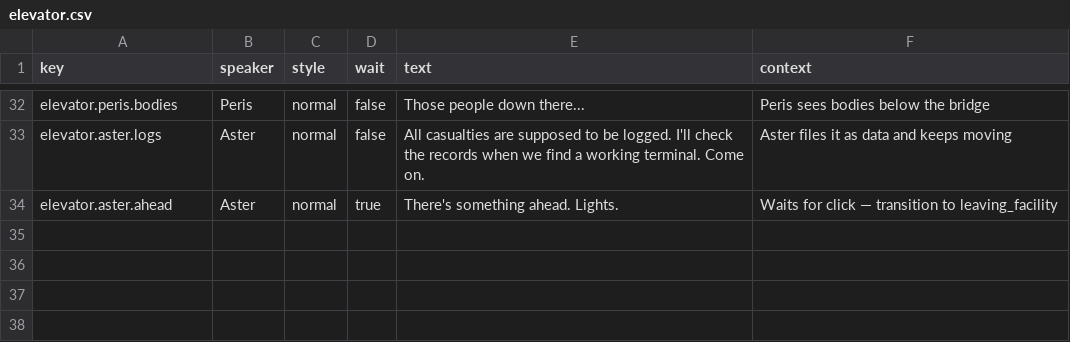
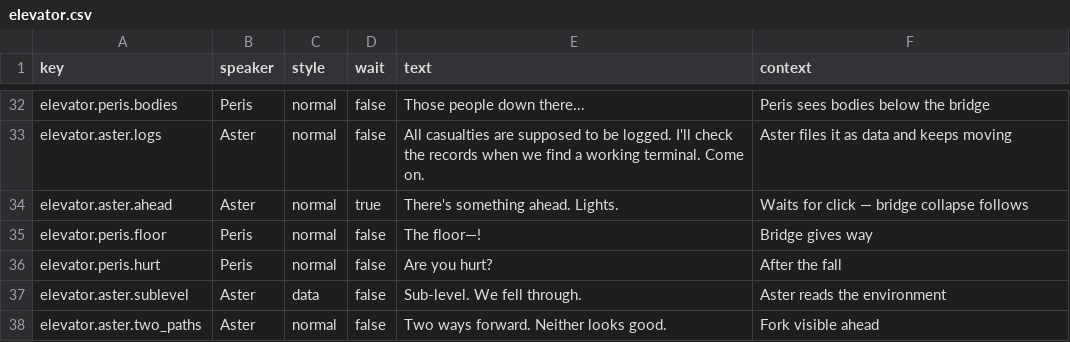
Before and after one commit to MyStarrySpace/ToRustAsWeFall, a CSV file: to-rust-as-we-fall/data/dialogue/en/elevator.csv, drawn as a sheet; only a part is shown, gaps mark what is left out.

Commit message:
bridge collapse: fall tween, below-level landing, stub route/junction
After bridge dialogue, the bridge floor gives way. Characters fall to
the ecology level (y=-4). Camera follows, GameState positions update,
elevator + bridge chunks unload. Post-fall dialogue leads to stub
route choice and junction steps (filled in next phases).

```diff
--- a/to-rust-as-we-fall/data/dialogue/en/elevator.csv
+++ b/to-rust-as-we-fall/data/dialogue/en/elevator.csv
@@ -33,2 +33,6 @@ elevator.peris.bodies,Peris,normal,false,Those people down there...,Peris sees b
 elevator.aster.logs,Aster,normal,false,All casualties are supposed to be logged. I'll check the records when we find a working terminal. Come on.,Aster files it as data and keeps moving
-elevator.aster.ahead,Aster,normal,true,There's something ahead. Lights.,Waits for click — transition to leaving_facility
+elevator.aster.ahead,Aster,normal,true,There's something ahead. Lights.,Waits for click — bridge collapse follows
+elevator.peris.floor,Peris,normal,false,The floor—!,Bridge gives way
+elevator.peris.hurt,Peris,normal,false,Are you hurt?,After the fall
+elevator.aster.sublevel,Aster,data,false,Sub-level. We fell through.,Aster reads the environment
+elevator.aster.two_paths,Aster,normal,false,"Two ways forward. Neither looks good.",Fork visible ahead
```
Also changed, not shown: 1 other file.
